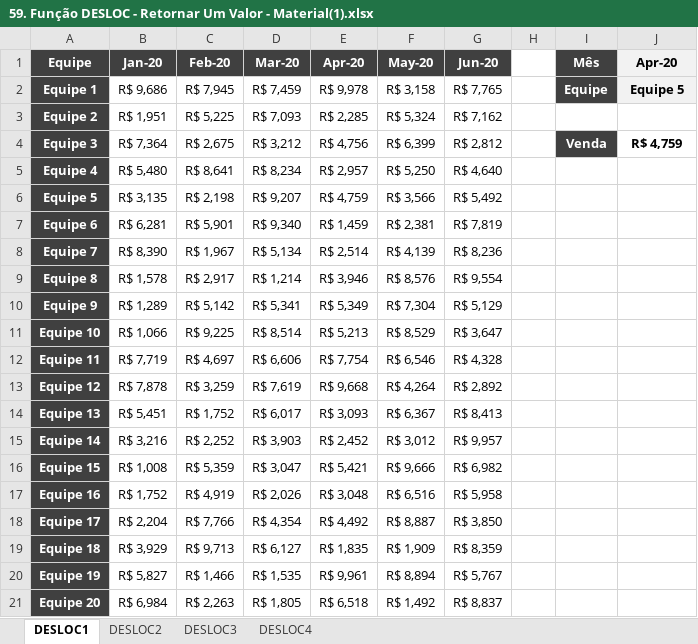
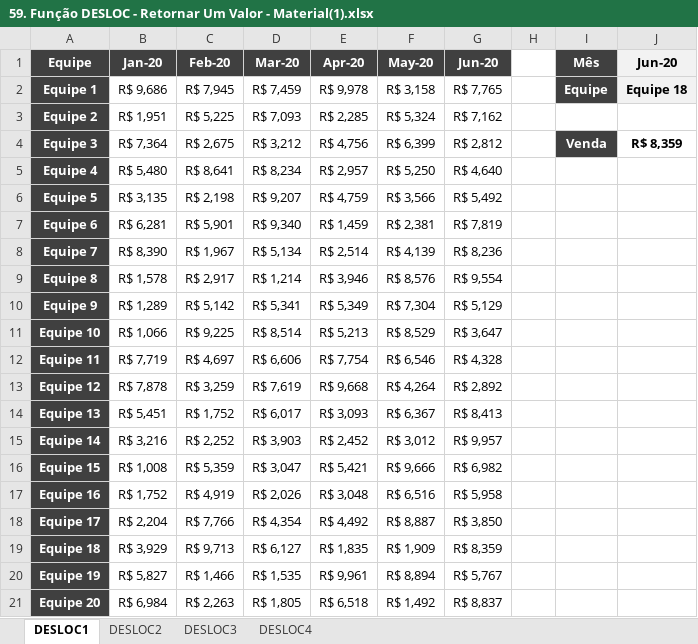
Before and after one commit to filipeAugusto99/Excel, an Excel workbook: 5-FuncoesMercadoTrabalho/59. Função DESLOC - Retornar Um Valor - Material(1).xlsx, sheet DESLOC1, drawn as a sheet; values as stored, in another font and other column widths than the file's, no borders; conditional formats not drawn; the diff names each change by its address in the sheet, - before the commit and + after, or states it on an @@ line.

Commit message:
Função DESLOC

```diff
--- a/5-FuncoesMercadoTrabalho/59. Função DESLOC - Retornar Um Valor - Material(1).xlsx (sheet DESLOC1)
+++ b/5-FuncoesMercadoTrabalho/59. Função DESLOC - Retornar Um Valor - Material(1).xlsx (sheet DESLOC1)
-J1: Apr-20
+J1: Jun-20
-J2 (Jun-20): Equipe 5
+J2 (Jun-20): Equipe 18
-J4 (Jun-20): R$ 4,759
+J4 (Jun-20): R$ 8,359
```
Also changed, not shown: sheet DESLOC2.
